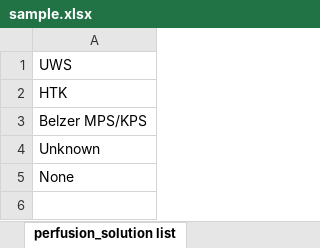
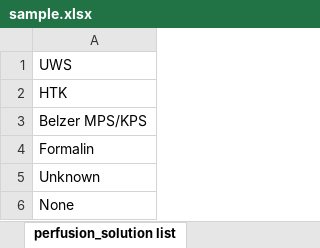
Before and after one commit to hubmapconsortium/ingest-validation-tools, an Excel workbook: docs/sample/sample.xlsx, sheet perfusion_solution list, drawn as a sheet; values as stored, in another font and other column widths than the file's, no borders; the diff names each change by its address in the sheet, - before the commit and + after, or states it on an @@ line.

```diff
--- a/docs/sample/sample.xlsx (sheet perfusion_solution list)
+++ b/docs/sample/sample.xlsx (sheet perfusion_solution list)
+row 4: Formalin
```
Also changed, not shown: 4 other files.
